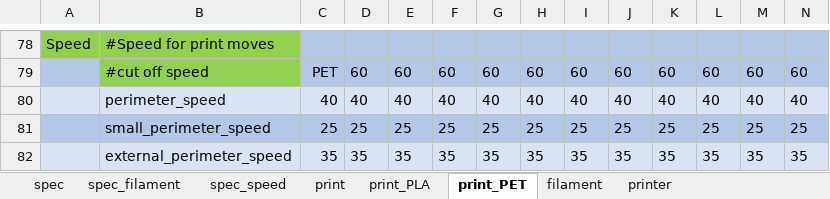
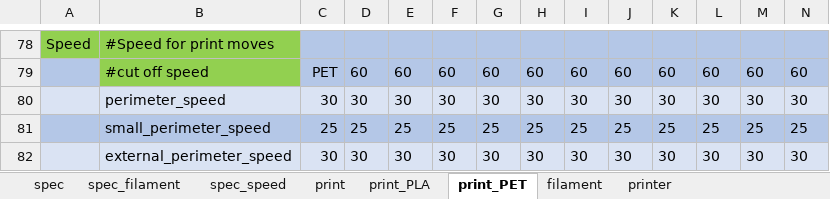
Before and after one commit to softkannan/3DPrint, an Excel workbook: slicer/for_klipper/PrusaSlicer_Generator_BMG_DD/PrusaSlicer_Generator_BMG_DD.xlsm, sheet print_PET, drawn as a sheet; only a part is shown, gaps mark what is left out; values as stored, in another font and other column widths than the file's, no borders; the diff covers the shown part only; the diff names each change by its address in the sheet, - before the commit and + after, or states it on an @@ line.

Commit message:
Update PrusaSlicer_Generator_BMG_DD.xlsm

```diff
--- a/slicer/for_klipper/PrusaSlicer_Generator_BMG_DD/PrusaSlicer_Generator_BMG_DD.xlsm (sheet print_PET)
+++ b/slicer/for_klipper/PrusaSlicer_Generator_BMG_DD/PrusaSlicer_Generator_BMG_DD.xlsm (sheet print_PET)
-C80: 40
+C80: 30
-D80: 40
+D80: 30
-E80: 40
+E80: 30
-F80: 40
+F80: 30
-G80: 40
+G80: 30
-H80: 40
+H80: 30
-I80: 40
+I80: 30
-J80: 40
+J80: 30
-K80: 40
+K80: 30
-L80: 40
+L80: 30
-M80: 40
+M80: 30
-N80: 40
+N80: 30
-C82: 35
+C82: 30
-D82: 35
+D82: 30
-E82: 35
+E82: 30
-F82: 35
+F82: 30
-G82: 35
+G82: 30
-H82: 35
+H82: 30
-I82: 35
+I82: 30
-J82: 35
+J82: 30
-K82: 35
+K82: 30
-L82: 35
+L82: 30
-M82: 35
+M82: 30
-N82: 35
+N82: 30
```
Also changed, not shown: 48 edited cells elsewhere in this sheet, sheet filament, charts or pictures.
